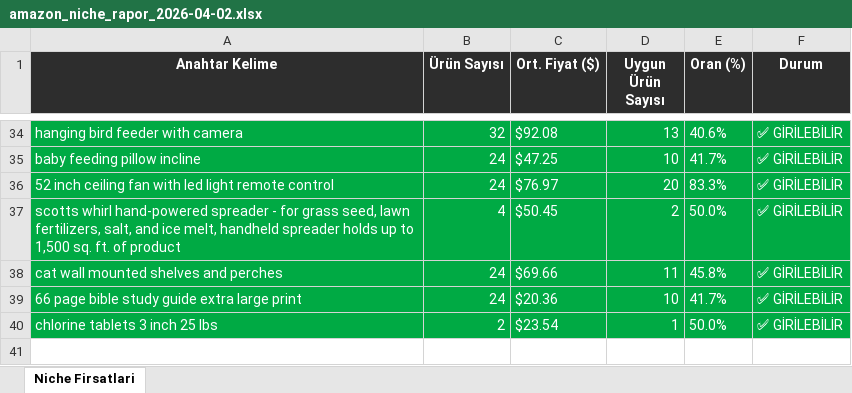
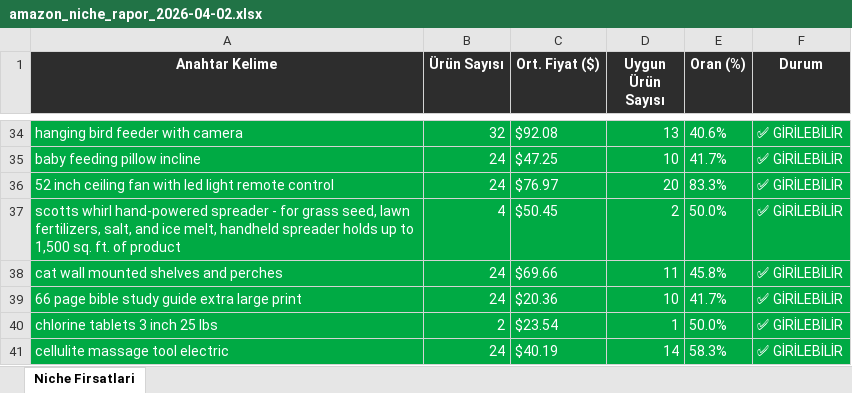
Before and after one commit to furkanarslan3445-coder/amazon-pl-research, an Excel workbook: output/amazon_niche_rapor_2026-04-02.xlsx, sheet Niche Firsatlari, drawn as a sheet; only a part is shown, gaps mark what is left out; values as stored, in another font and other column widths than the file's, no borders; the diff names each change by its address in the sheet, - before the commit and + after, or states it on an @@ line.

```diff
--- a/output/amazon_niche_rapor_2026-04-02.xlsx (sheet Niche Firsatlari)
+++ b/output/amazon_niche_rapor_2026-04-02.xlsx (sheet Niche Firsatlari)
+row 41: cellulite massage tool electric | 24 | $40.19 | 14 | 58.3% | ✅ GİRİLEBİLİR
```
Also changed, not shown: 1 other file.
